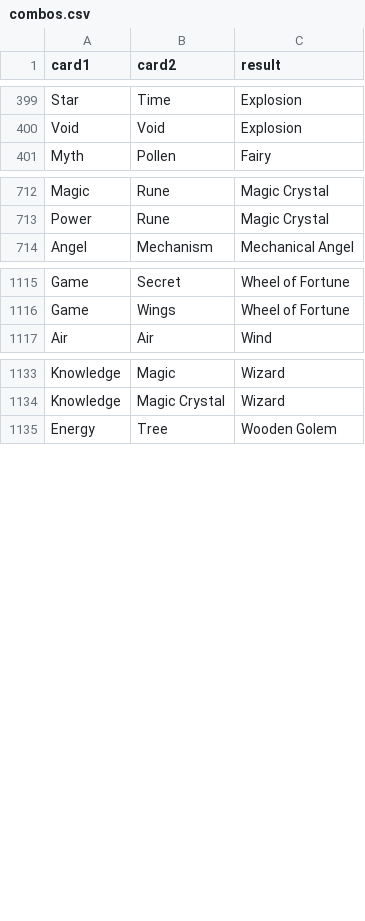
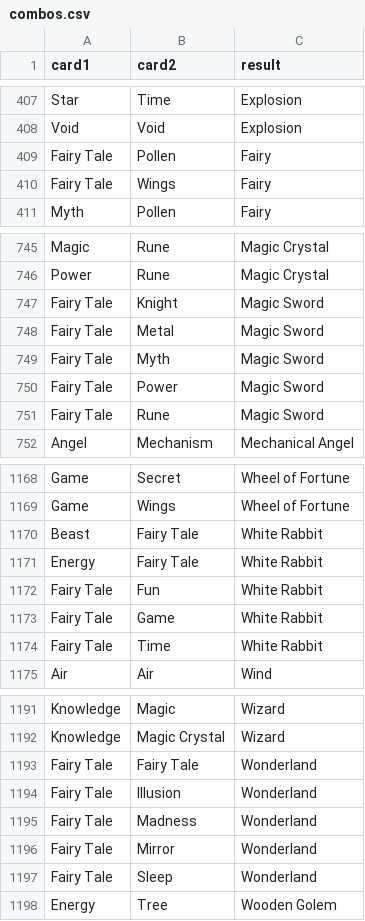
Before and after one commit to thewaver/hol-gtfo, a CSV file: src/Logic/Abstracts/Card/combos.csv, drawn as a sheet; only a part is shown, gaps mark what is left out; the diff covers the shown part only.

```diff
--- a/src/Logic/Abstracts/Card/combos.csv
+++ b/src/Logic/Abstracts/Card/combos.csv
@@ -400,2 +408,4 @@ Star,Time,Explosion
 Void,Void,Explosion
+Fairy Tale,Pollen,Fairy
+Fairy Tale,Wings,Fairy
 Myth,Pollen,Fairy
@@ -713,2 +746,7 @@ Magic,Rune,Magic Crystal
 Power,Rune,Magic Crystal
+Fairy Tale,Knight,Magic Sword
+Fairy Tale,Metal,Magic Sword
+Fairy Tale,Myth,Magic Sword
+Fairy Tale,Power,Magic Sword
+Fairy Tale,Rune,Magic Sword
 Angel,Mechanism,Mechanical Angel
@@ -1116,2 +1169,7 @@ Game,Secret,Wheel of Fortune
 Game,Wings,Wheel of Fortune
+Beast,Fairy Tale,White Rabbit
+Energy,Fairy Tale,White Rabbit
+Fairy Tale,Fun,White Rabbit
+Fairy Tale,Game,White Rabbit
+Fairy Tale,Time,White Rabbit
 Air,Air,Wind
@@ -1134,2 +1192,7 @@ Knowledge,Magic,Wizard
 Knowledge,Magic Crystal,Wizard
+Fairy Tale,Fairy Tale,Wonderland
+Fairy Tale,Illusion,Wonderland
+Fairy Tale,Madness,Wonderland
+Fairy Tale,Mirror,Wonderland
+Fairy Tale,Sleep,Wonderland
 Energy,Tree,Wooden Golem
```
Also changed, not shown: 46 added rows elsewhere in this file, src/Logic/Abstracts/Card/cards.csv, 4 other files.
